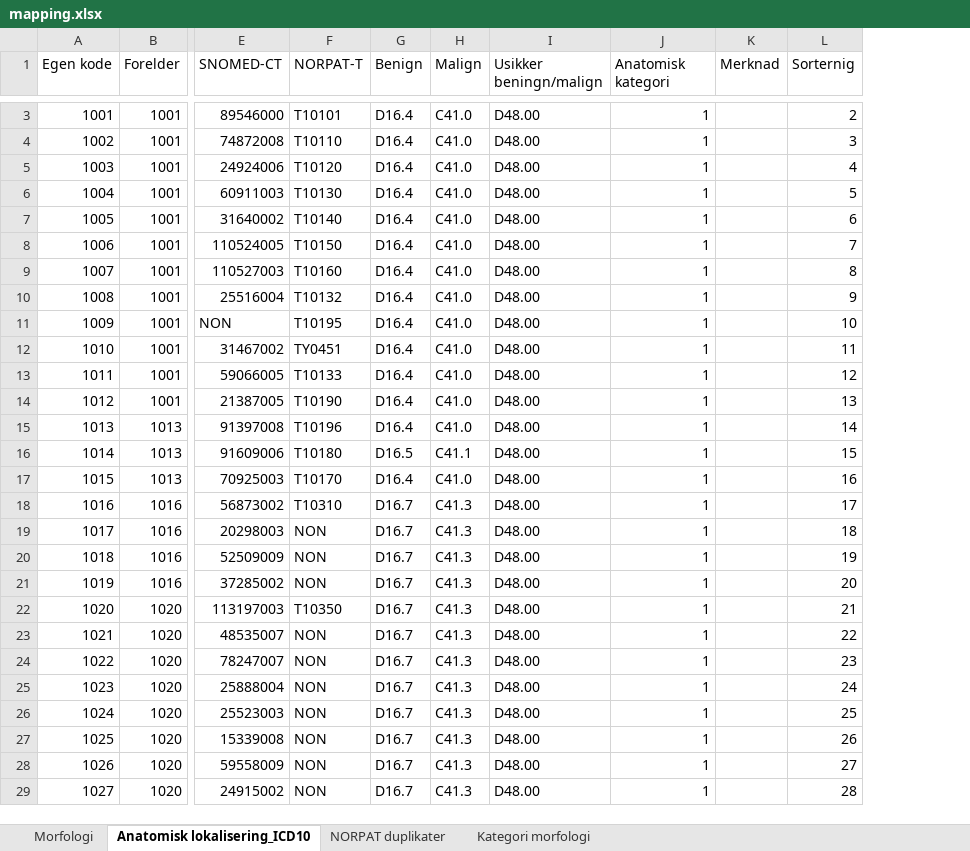
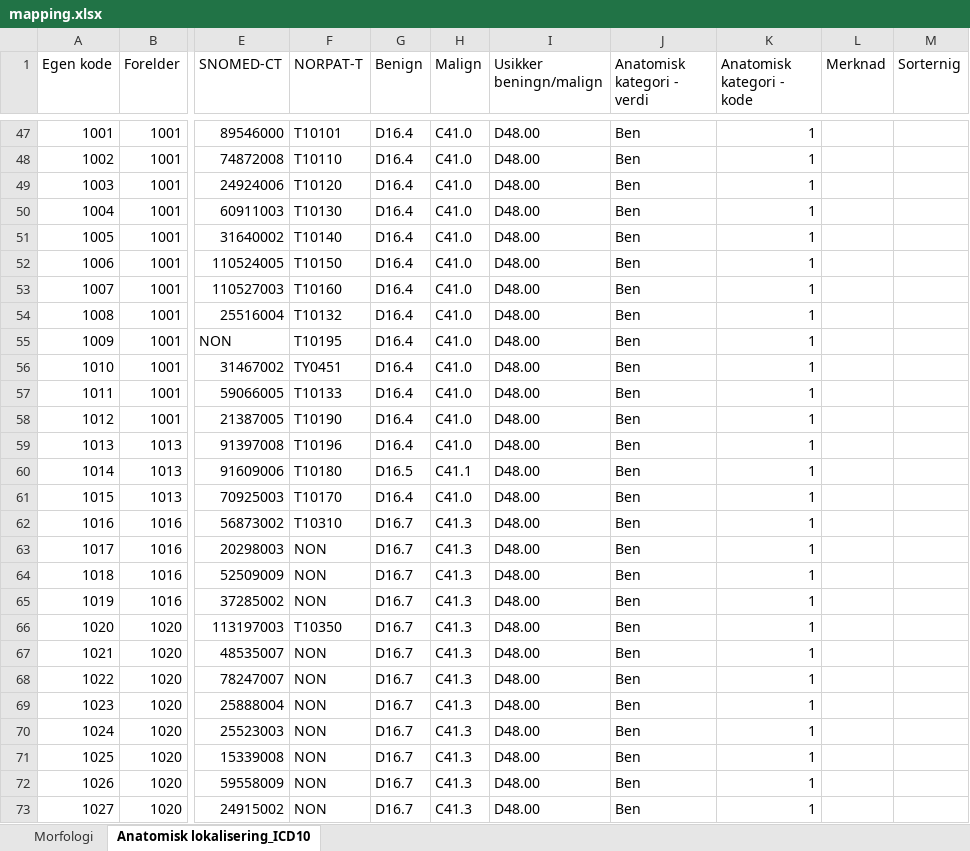
Before and after one commit to ehrforce/knowledge-sarcoma-mapping, an Excel workbook: excel/mapping.xlsx, sheet Anatomisk lokalisering_ICD10, drawn as a sheet; only a part is shown, gaps mark what is left out; values as stored, in another font and other column widths than the file's, no cell formats; addresses are those after the commit; the diff covers the shown part only; the diff names each change by its address in the sheet, - before the commit and + after, or states it on an @@ line.

```diff
--- a/excel/mapping.xlsx (sheet Anatomisk lokalisering_ICD10)
+++ b/excel/mapping.xlsx (sheet Anatomisk lokalisering_ICD10)
-sheet tab: NORPAT duplikater
-sheet tab: Kategori morfologi
+column J (Anatomisk kategori - verdi), rows 47-73: all Ben
-K1: Anatomisk kategori
+K1: Anatomisk kategori - kode
-M47 (Sorternig): 2
+M47 (Sorternig): (empty)
-M48 (Sorternig): 3
+M48 (Sorternig): (empty)
-M49 (Sorternig): 4
+M49 (Sorternig): (empty)
-M50 (Sorternig): 5
+M50 (Sorternig): (empty)
-M51 (Sorternig): 6
+M51 (Sorternig): (empty)
-M52 (Sorternig): 7
+M52 (Sorternig): (empty)
-M53 (Sorternig): 8
+M53 (Sorternig): (empty)
-M54 (Sorternig): 9
+M54 (Sorternig): (empty)
-M55 (Sorternig): 10
+M55 (Sorternig): (empty)
-M56 (Sorternig): 11
+M56 (Sorternig): (empty)
-M57 (Sorternig): 12
+M57 (Sorternig): (empty)
-M58 (Sorternig): 13
+M58 (Sorternig): (empty)
-M59 (Sorternig): 14
+M59 (Sorternig): (empty)
-M60 (Sorternig): 15
+M60 (Sorternig): (empty)
-M61 (Sorternig): 16
+M61 (Sorternig): (empty)
-M62 (Sorternig): 17
+M62 (Sorternig): (empty)
-M63 (Sorternig): 18
+M63 (Sorternig): (empty)
-M64 (Sorternig): 19
+M64 (Sorternig): (empty)
-M65 (Sorternig): 20
+M65 (Sorternig): (empty)
-M66 (Sorternig): 21
+M66 (Sorternig): (empty)
-M67 (Sorternig): 22
+M67 (Sorternig): (empty)
-M68 (Sorternig): 23
+M68 (Sorternig): (empty)
-M69 (Sorternig): 24
+M69 (Sorternig): (empty)
-M70 (Sorternig): 25
+M70 (Sorternig): (empty)
-M71 (Sorternig): 26
+M71 (Sorternig): (empty)
-M72 (Sorternig): 27
+M72 (Sorternig): (empty)
-M73 (Sorternig): 28
+M73 (Sorternig): (empty)
```
Also changed, not shown: 49 added rows, 32 removed rows and 150 edited cells elsewhere in this sheet, sheet Morfologi, cell formats, 1 other file.
